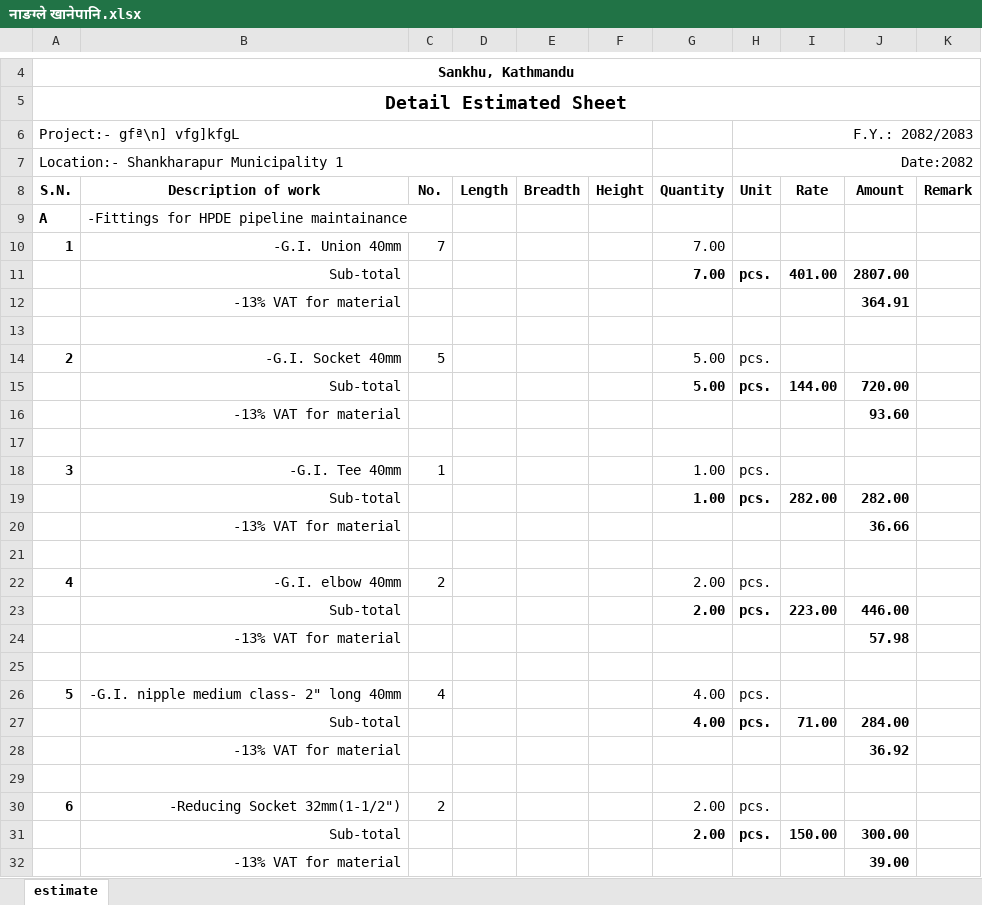
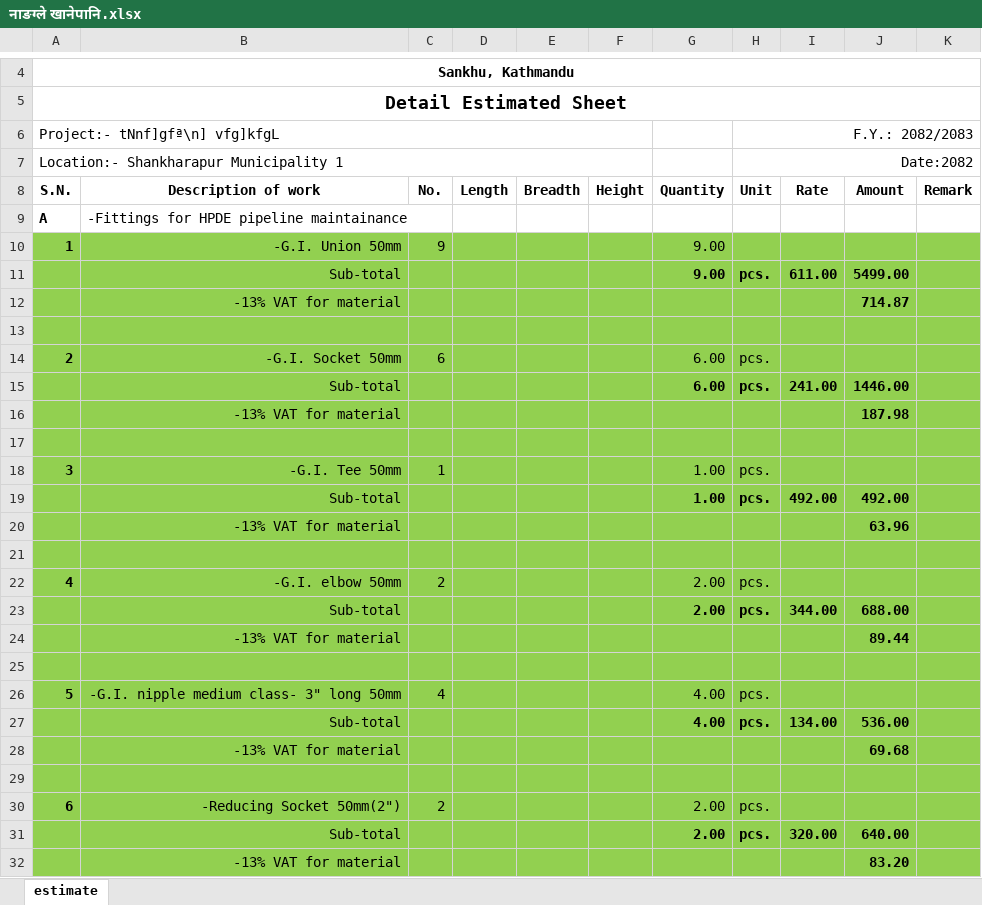
Before and after one commit to suwalcrystal/ward1, an Excel workbook: बजेट माग estimate/thekka/नाङग्ले खानेपानि/नाङग्ले खानेपानि.xlsx, sheet estimate, drawn as a sheet; only a part is shown, gaps mark what is left out; values as stored, in another font and other column widths than the file's, no borders; removed rows and columns are numbered as before the commit, all else as after; the diff covers the shown part only; the diff names each change by its address in the sheet, - before the commit and + after, or states it on an @@ line.

Commit message:
edit tallo khanepani

```diff
--- a/बजेट माग estimate/thekka/नाङग्ले खानेपानि/नाङग्ले खानेपानि.xlsx (sheet estimate)
+++ b/बजेट माग estimate/thekka/नाङग्ले खानेपानि/नाङग्ले खानेपानि.xlsx (sheet estimate)
@@ column A (S.N.) renumbered between rows 6 and 135 @@
-row 10: 1 | -G.I. Union 40mm | 7 |  |  |  | 7.00
+row 10: 1 | -G.I. Union 50mm | 9 |  |  |  | 9.00
-A11:K13 fill: none
+A11:K13 fill: #92D050
-G11 (Quantity): 7.00
+G11 (Quantity): 9.00
-I11 (Rate): 401.00
+I11 (Rate): 611.00
-J11 (Amount): 2807.00
+J11 (Amount): 5499.00
-J12 (Amount): 364.91
+J12 (Amount): 714.87
-row 14: 2 | -G.I. Socket 40mm | 5 |  |  |  | 5.00 | pcs.
+row 14: 2 | -G.I. Socket 50mm | 6 |  |  |  | 6.00 | pcs.
-A15:K32 fill: none
+A15:K32 fill: #92D050
-G15 (Quantity): 5.00
+G15 (Quantity): 6.00
-I15 (Rate): 144.00
+I15 (Rate): 241.00
-J15 (Amount): 720.00
+J15 (Amount): 1446.00
-J16 (Amount): 93.60
+J16 (Amount): 187.98
-B18 (Description of work): -G.I. Tee 40mm
+B18 (Description of work): -G.I. Tee 50mm
-I19 (Rate): 282.00
+I19 (Rate): 492.00
-J19 (Amount): 282.00
+J19 (Amount): 492.00
-J20 (Amount): 36.66
+J20 (Amount): 63.96
-B22 (Description of work): -G.I. elbow 40mm
+B22 (Description of work): -G.I. elbow 50mm
-I23 (Rate): 223.00
+I23 (Rate): 344.00
-J23 (Amount): 446.00
+J23 (Amount): 688.00
-J24 (Amount): 57.98
+J24 (Amount): 89.44
-B26 (Description of work): -G.I. nipple medium class- 2" long 40mm
+B26 (Description of work): -G.I. nipple medium class- 3" long 50mm
-I27 (Rate): 71.00
+I27 (Rate): 134.00
-J27 (Amount): 284.00
+J27 (Amount): 536.00
-J28 (Amount): 36.92
+J28 (Amount): 69.68
-B30 (Description of work): -Reducing Socket 32mm(1-1/2")
+B30 (Description of work): -Reducing Socket 50mm(2")
-I31 (Rate): 150.00
+I31 (Rate): 320.00
-J31 (Amount): 300.00
+J31 (Amount): 640.00
-J32 (Amount): 39.00
+J32 (Amount): 83.20
```
Also changed, not shown: 55 added rows, 25 removed rows, 50 edited cells and cell formats elsewhere in this sheet, formulas that keep their value.
